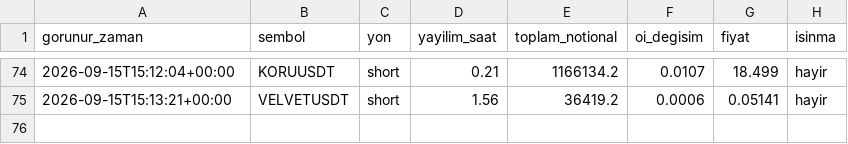
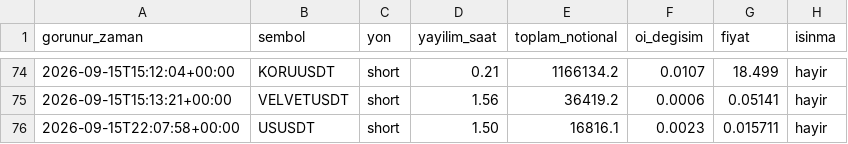
Before and after one commit to varmlx/balina-dedektor, a CSV file: olaylar.csv, drawn as a sheet; only a part is shown, gaps mark what is left out.

```diff
--- a/olaylar.csv
+++ b/olaylar.csv
@@ -75 +75,2 @@ gorunur_zaman,sembol,yon,yayilim_saat,toplam_notional,oi_degisim,fiyat,isinma
 2026-09-15T15:13:21+00:00,VELVETUSDT,short,1.56,36419.2,0.0006,0.05141,hayir
+2026-09-15T22:07:58+00:00,USUSDT,short,1.50,16816.1,0.0023,0.015711,hayir
```
Also changed, not shown: 2 other files.
